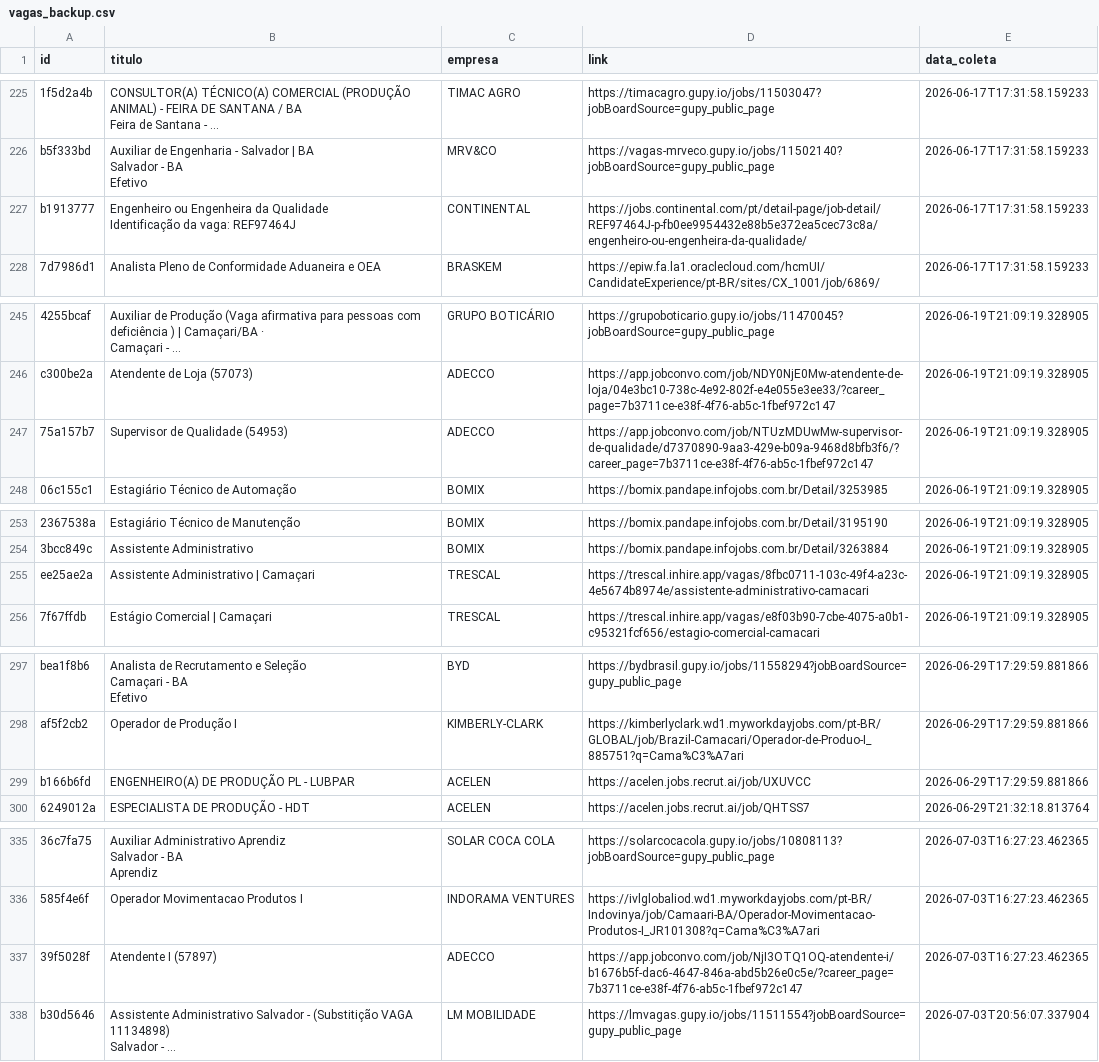
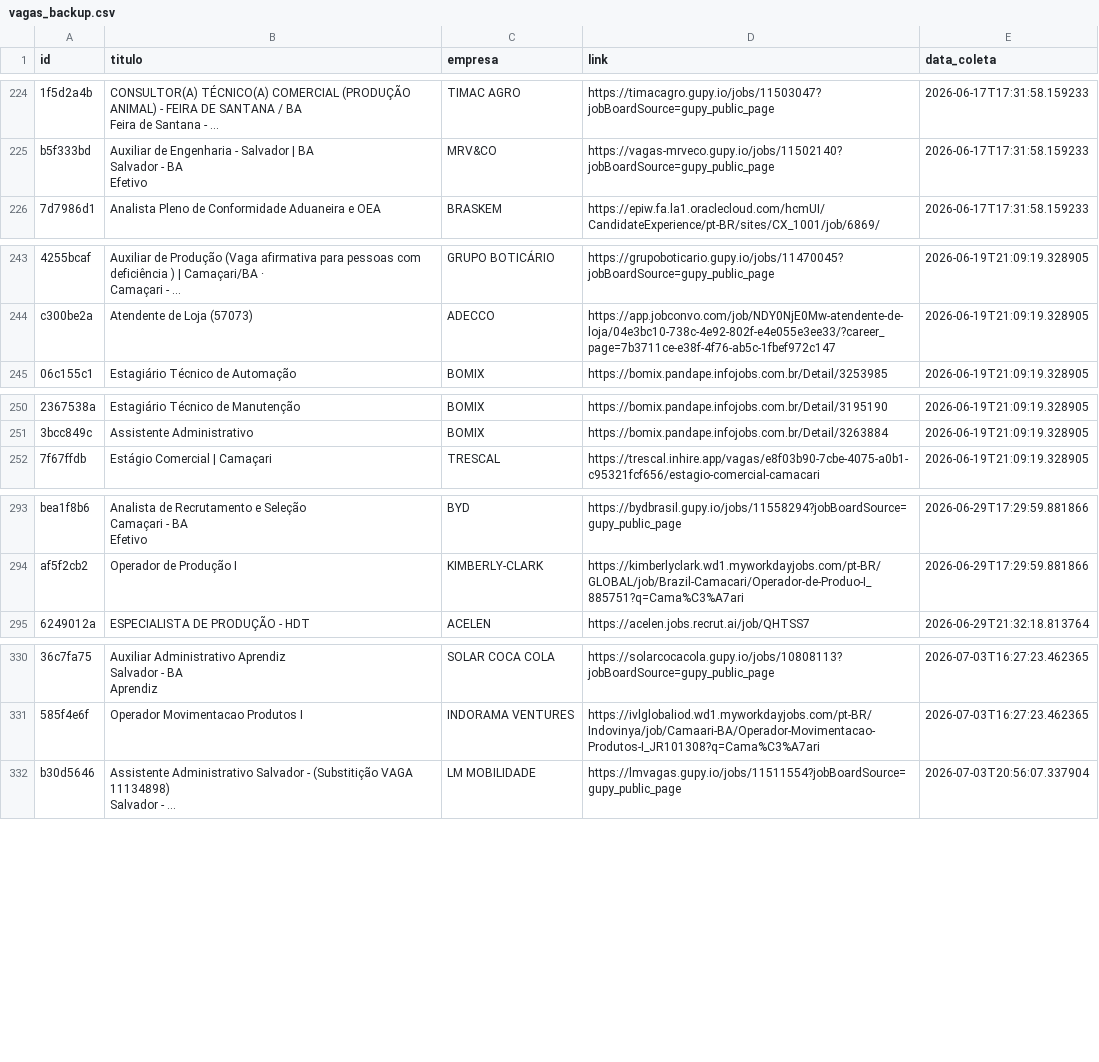
Before and after one commit to AndreyCarlos07/central-vagas, a CSV file: vagas_backup.csv, drawn as a sheet; only a part is shown, gaps mark what is left out; long unchanged cells end in …; removed rows and columns are numbered as before the commit, all else as after; ↵ is a line break in a cell; the diff covers the shown part only; the diff names each change by its address in the sheet, - before the commit and + after, or states it on an @@ line.

Commit message:
Backup automático vagas.csv

```diff
--- a/vagas_backup.csv
+++ b/vagas_backup.csv
-row 227: b1913777 | Engenheiro ou Engenheira da Qualidade ↵ Identificação da vaga: REF97464J | CONTINENTAL | https://jobs.continental.com/pt/detail-page/job-detail/REF97464J-p-fb0ee9954432e88b5e372ea5cec73c8a/engenheiro-ou-engenheira-da-qualidade/ | 2026-06-17T17:31:58.159233
-row 247: 75a157b7 | Supervisor de Qualidade (54953) | ADECCO | https://app.jobconvo.com/job/NTUzMDUwMw-supervisor-de-qualidade/d7370890-9aa3-429e-b09a-9468d8bfb3f6/?career_page=7b3711ce-e38f-4f76-ab5c-1fbef972c147 | 2026-06-19T21:09:19.328905
-row 255: ee25ae2a | Assistente Administrativo | Camaçari | TRESCAL | https://trescal.inhire.app/vagas/8fbc0711-103c-49f4-a23c-4e5674b8974e/assistente-administrativo-camacari | 2026-06-19T21:09:19.328905
-row 299: b166b6fd | ENGENHEIRO(A) DE PRODUÇÃO PL - LUBPAR | ACELEN | https://acelen.jobs.recrut.ai/job/UXUVCC | 2026-06-29T17:29:59.881866
-row 337: 39f5028f | Atendente I (57897) | ADECCO | https://app.jobconvo.com/job/NjI3OTQ1OQ-atendente-i/b1676b5f-dac6-4647-846a-abd5b26e0c5e/?career_page=7b3711ce-e38f-4f76-ab5c-1fbef972c147 | 2026-07-03T16:27:23.462365
```
Also changed, not shown: 17 added rows and 4 removed rows elsewhere in this file.
